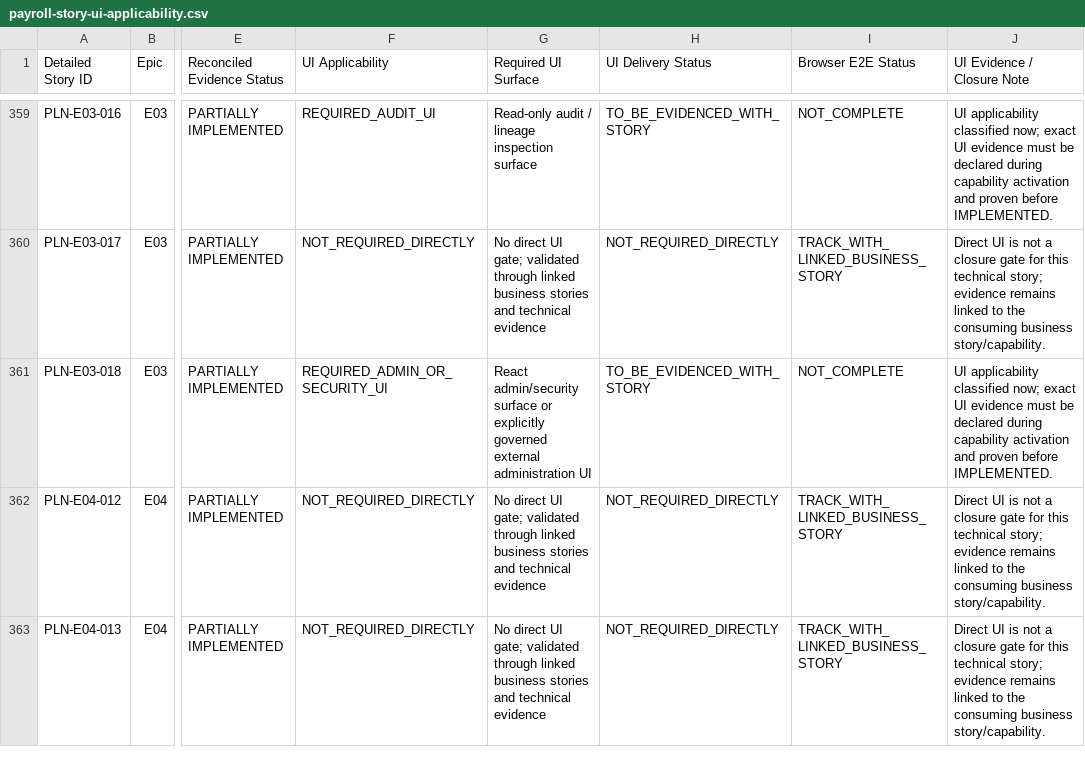
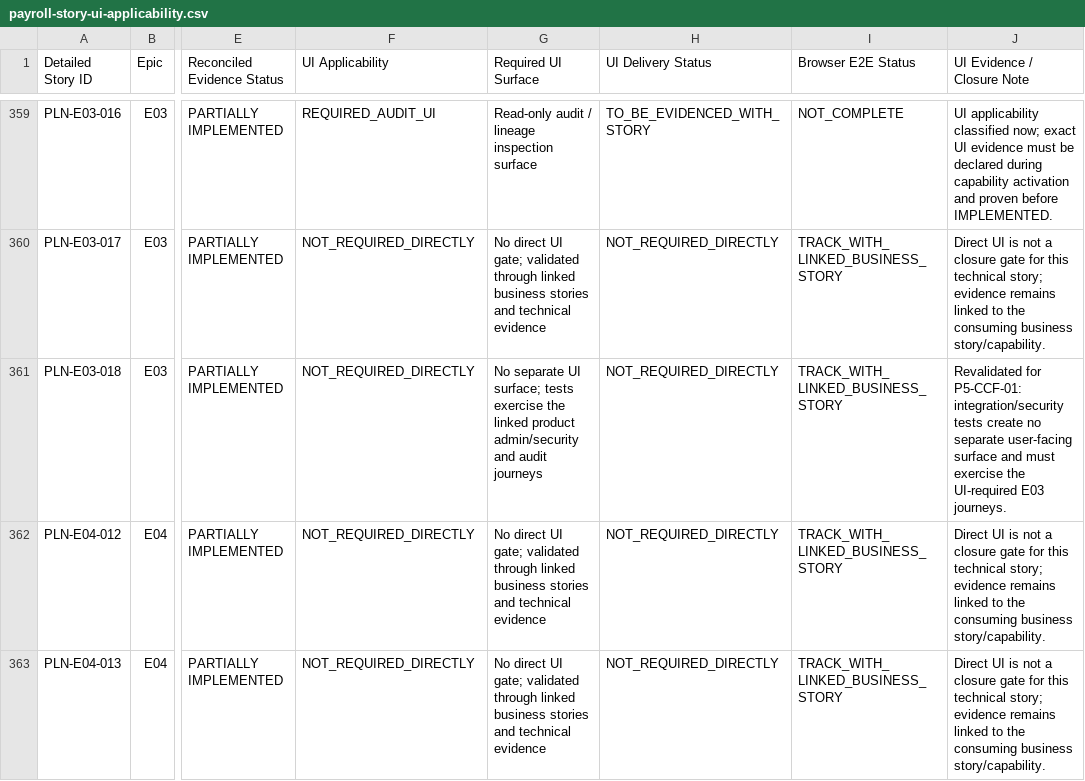
Before and after one commit to srinivasbs2000/hrms-payroll, a CSV file: backlog/payroll-story-ui-applicability.csv, drawn as a sheet; only a part is shown, gaps mark what is left out; the diff names each change by its address in the sheet, - before the commit and + after, or states it on an @@ line.

```diff
--- a/backlog/payroll-story-ui-applicability.csv
+++ b/backlog/payroll-story-ui-applicability.csv
-F361 (UI Applicability): REQUIRED_ADMIN_OR_SECURITY_UI
+F361 (UI Applicability): NOT_REQUIRED_DIRECTLY
-G361 (Required UI Surface): React admin/security surface or explicitly governed external administration UI
+G361 (Required UI Surface): No separate UI surface; tests exercise the linked product admin/security and audit journeys
-H361 (UI Delivery Status): TO_BE_EVIDENCED_WITH_STORY
+H361 (UI Delivery Status): NOT_REQUIRED_DIRECTLY
-I361 (Browser E2E Status): NOT_COMPLETE
+I361 (Browser E2E Status): TRACK_WITH_LINKED_BUSINESS_STORY
-J361 (UI Evidence / Closure Note): UI applicability classified now; exact UI evidence must be declared during capability activation and proven before IMPLEMENTED.
+J361 (UI Evidence / Closure Note): Revalidated for P5-CCF-01: integration/security tests create no separate user-facing surface and must exercise the UI-required E03 journeys.
```
Also changed, not shown: 3 other files.
